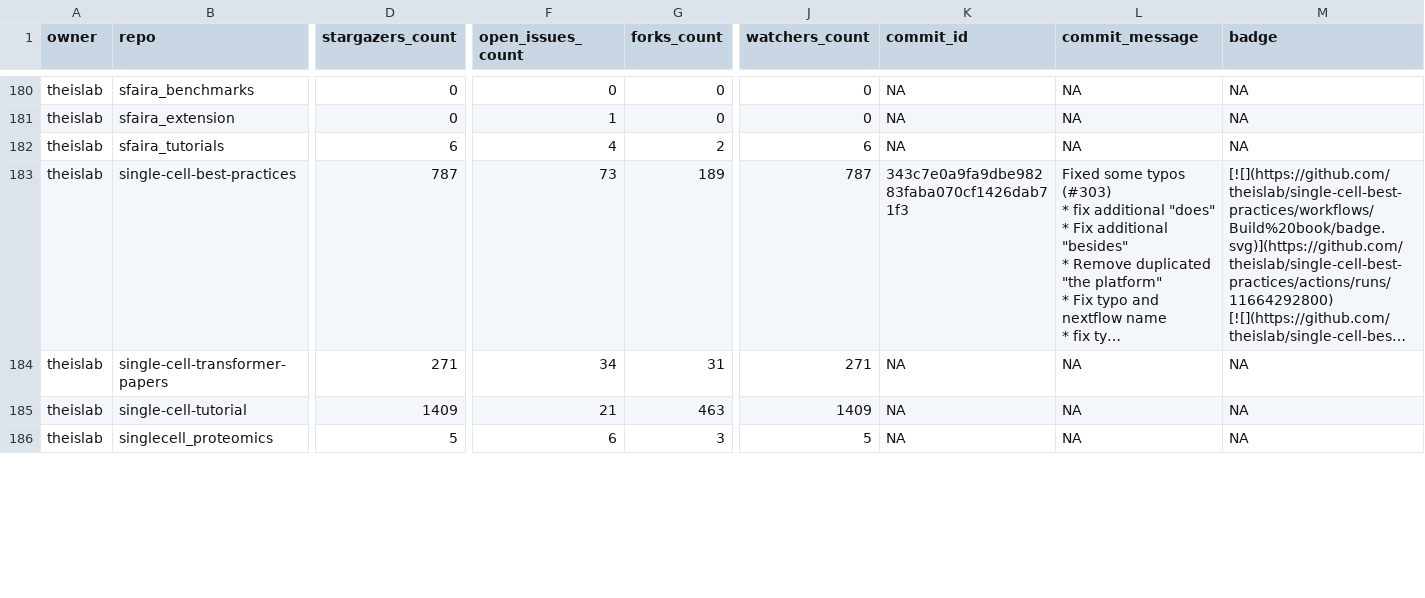
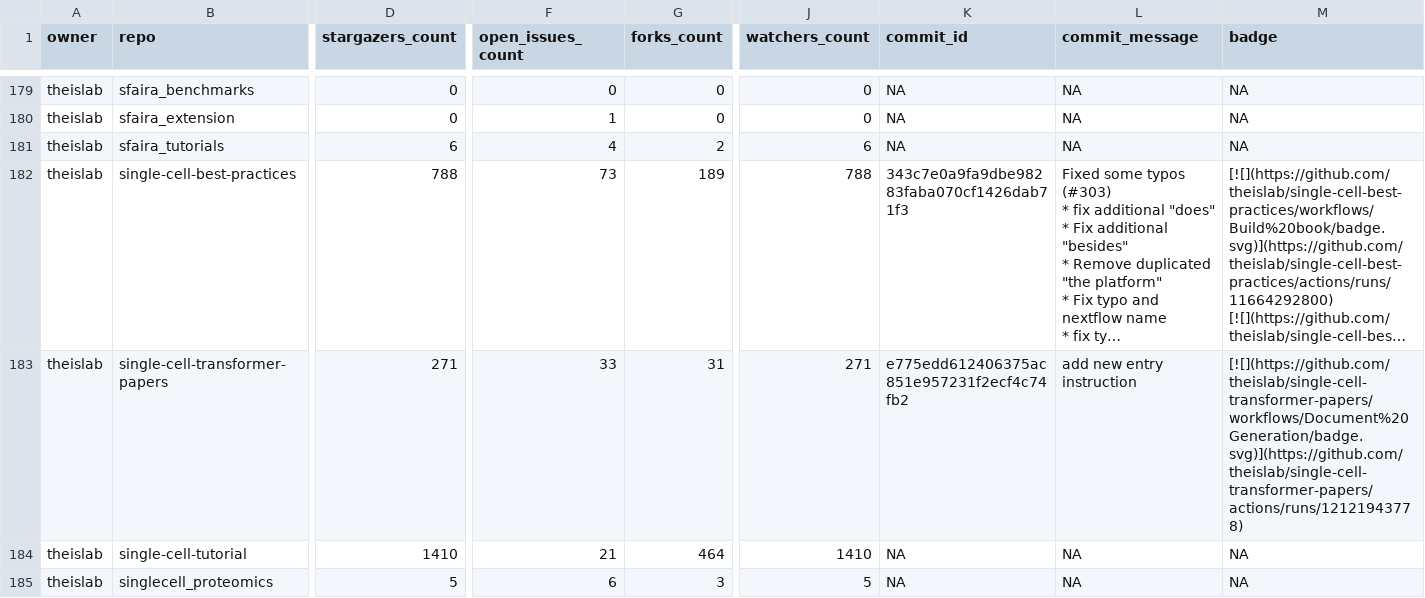
Before and after one commit to theislab/gh-dashboard, a CSV file: repos.csv, drawn as a sheet; only a part is shown, gaps mark what is left out; long unchanged cells end in …; addresses are those after the commit; the diff covers the shown part only; the diff names each change by its address in the sheet, - before the commit and + after, or states it on an @@ line.

```diff
--- a/repos.csv
+++ b/repos.csv
-D182 (stargazers_count): 787
+D182 (stargazers_count): 788
-J182 (watchers_count): 787
+J182 (watchers_count): 788
-F183 (open_issues_count): 34
+F183 (open_issues_count): 33
-K183 (commit_id): NA
+K183 (commit_id): e775edd612406375ac851e957231f2ecf4c74fb2
-L183 (commit_message): NA
+L183 (commit_message): add new entry instruction
-M183 (badge): NA
+M183 (badge): [![](https://github.com/theislab/single-cell-transformer-papers/workflows/Document%20Generation/badge.svg)](https://github.com/theislab/single-cell-transformer-papers/actions/runs/12121943778)
-D184 (stargazers_count): 1409
+D184 (stargazers_count): 1410
-G184 (forks_count): 463
+G184 (forks_count): 464
-J184 (watchers_count): 1409
+J184 (watchers_count): 1410
```
Also changed, not shown: 1 added row, 2 removed rows and 36 edited cells elsewhere in this file, 2 other files.
